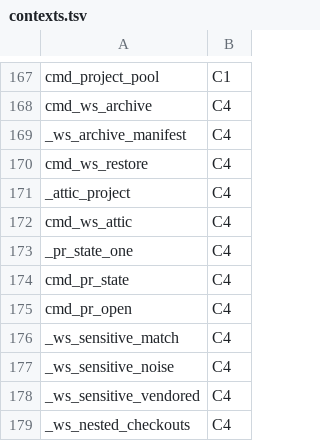
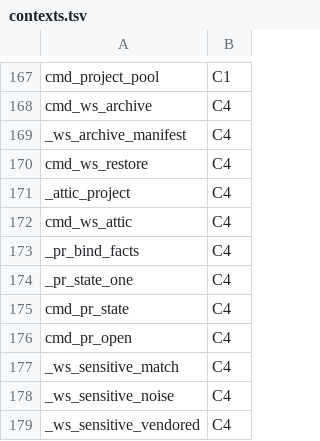
Before and after one commit to Synapsium-Labs/ccrc-pwa, a TSV file: ccd/contexts.tsv, drawn as a sheet; only a part is shown, gaps mark what is left out; the shorter side is filled out with more unchanged rows; the diff names each change by its address in the sheet, - before the commit and + after, or states it on an @@ line.

```diff
--- a/ccd/contexts.tsv
+++ b/ccd/contexts.tsv
+row 173: _pr_bind_facts | C4
```
Also changed, not shown: 1 other file.
